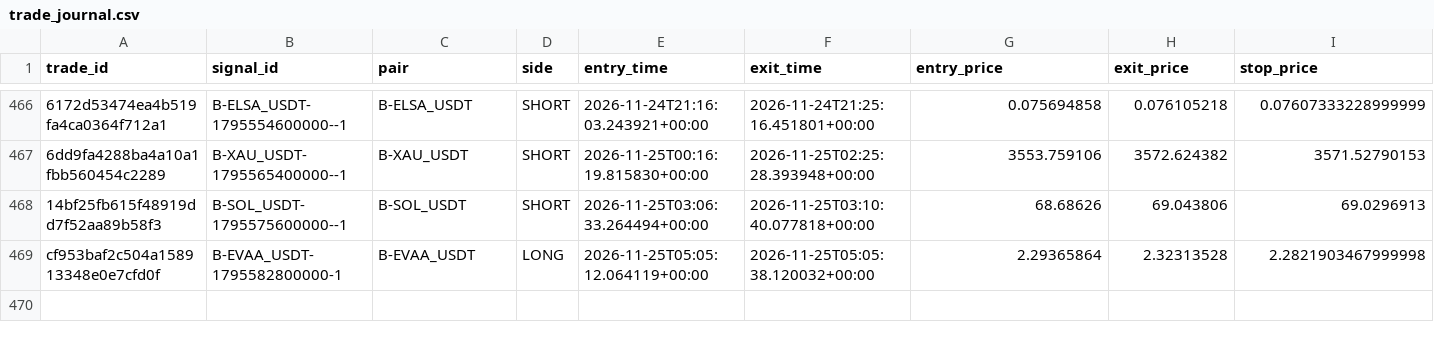
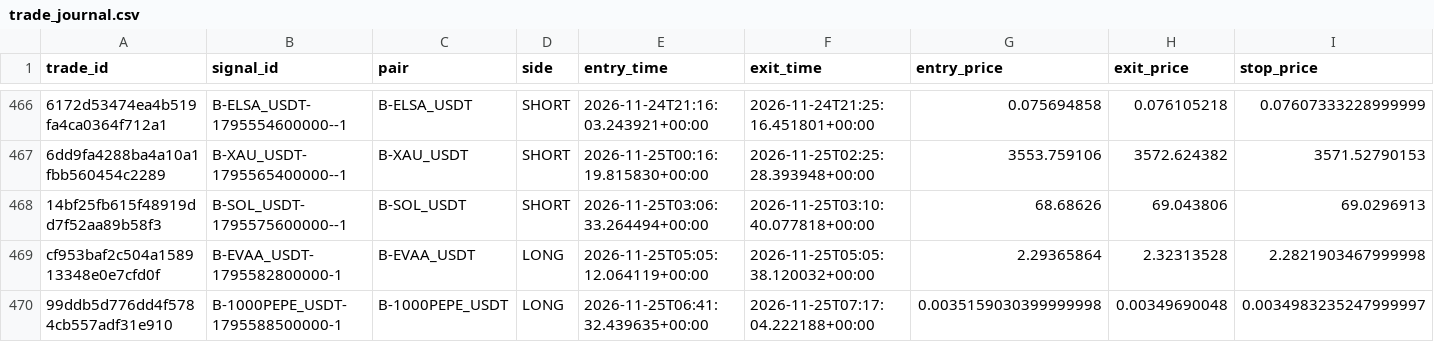
Before and after one commit to harnepal-hub/AMTE-Self-Evolving-Intraday-Trading-Engine, a CSV file: data/paper_live/trade_journal.csv, drawn as a sheet; only a part is shown, gaps mark what is left out; rows hold the shown columns only; the diff names each change by its address in the sheet, - before the commit and + after, or states it on an @@ line.

```diff
--- a/data/paper_live/trade_journal.csv
+++ b/data/paper_live/trade_journal.csv
+row 470: 99ddb5d776dd4f5784cb557adf31e910 | B-1000PEPE_USDT-1795588500000-1 | B-1000PEPE_USDT | LONG | 2026-11-25T06:41:32.439635+00:00 | 2026-11-25T07:17:04.222188+00:00 | 0.0035159030399999998 | 0.00349690048 | 0.0034983235247999997
```
Also changed, not shown: 12 other files.
